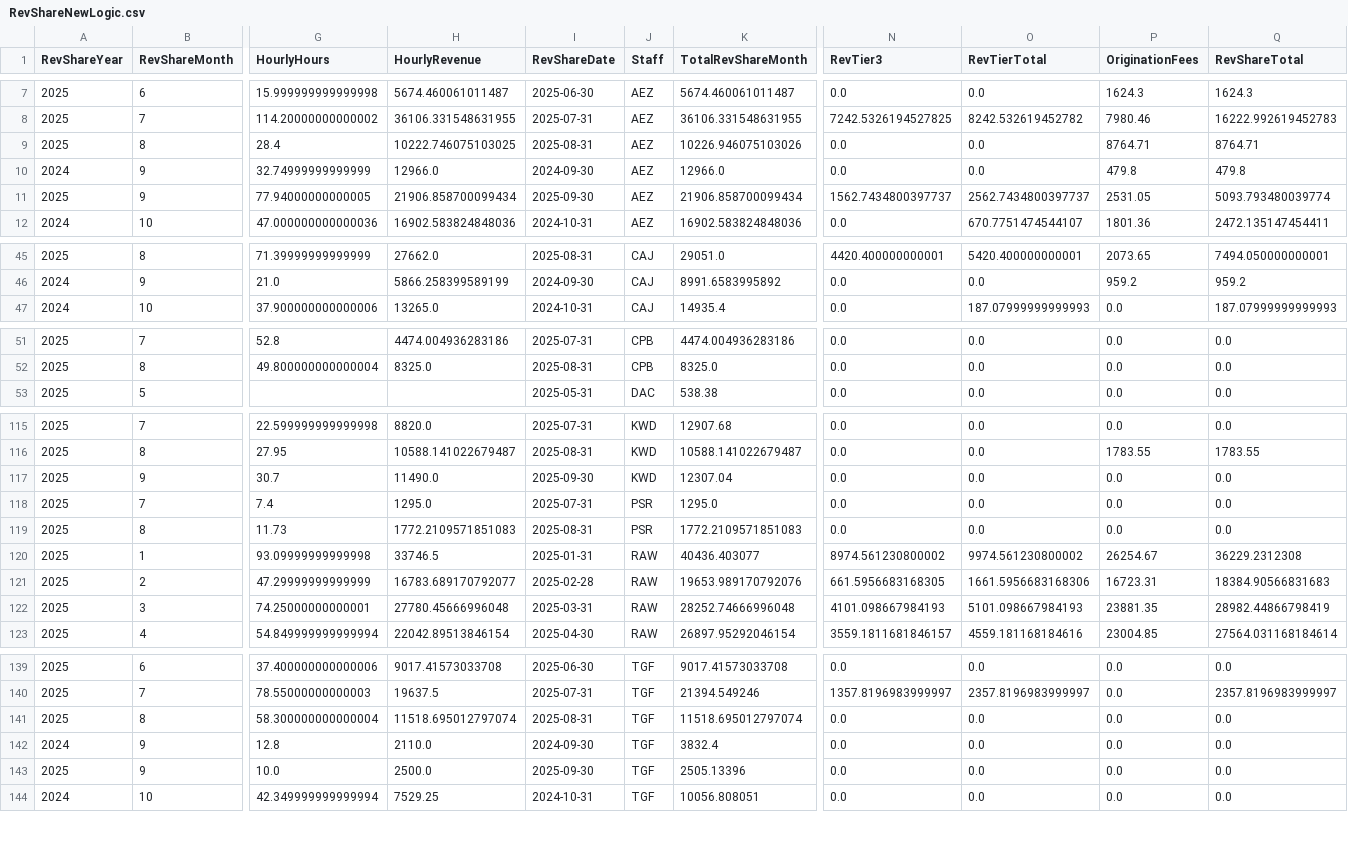
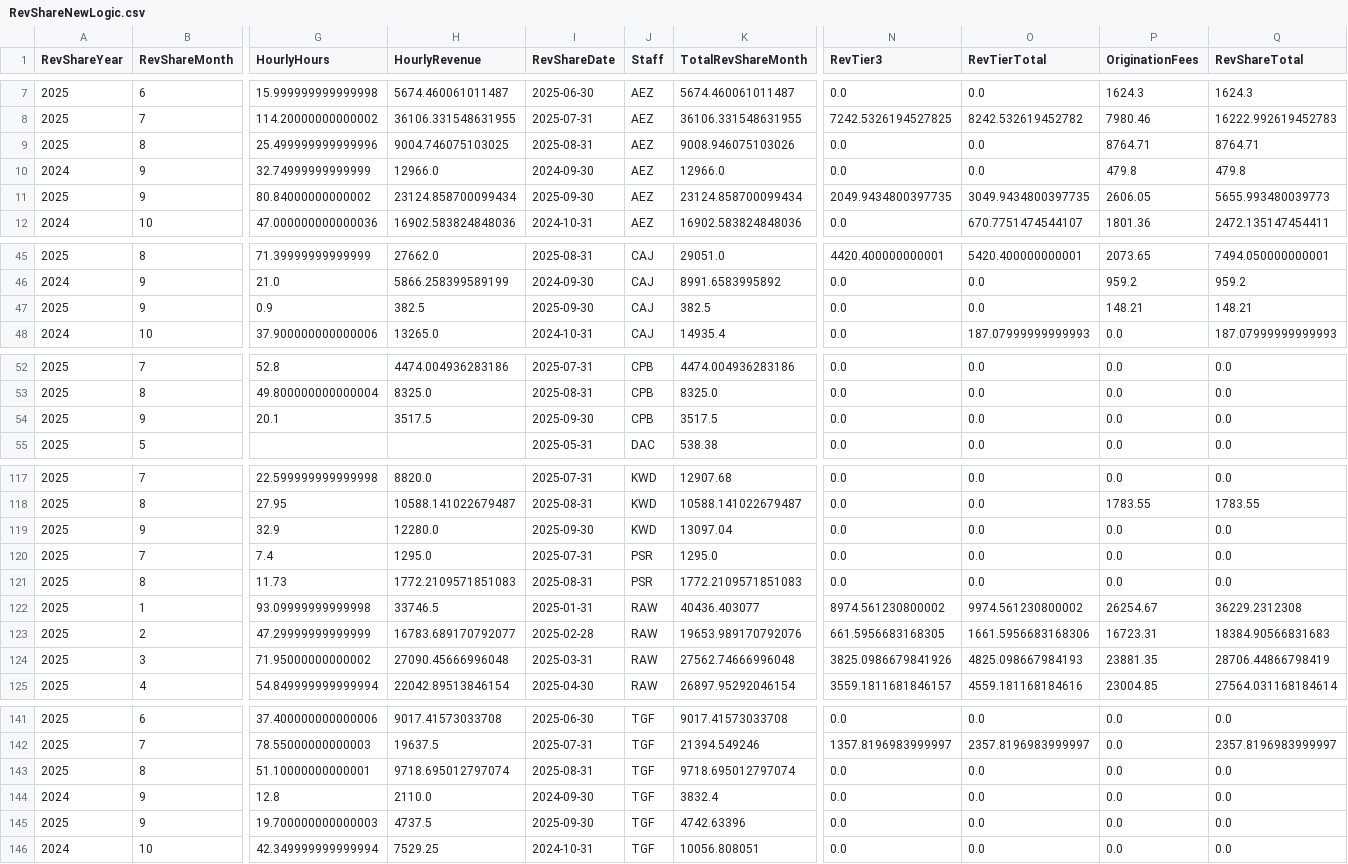
Before and after one commit to dhernandez-coding/gdp-dashboard, a CSV file: data/RevShareNewLogic.csv, drawn as a sheet; only a part is shown, gaps mark what is left out; addresses are those after the commit; rows hold the shown columns only; the diff covers the shown part only; the diff names each change by its address in the sheet, - before the commit and + after, or states it on an @@ line.

```diff
--- a/data/RevShareNewLogic.csv
+++ b/data/RevShareNewLogic.csv
-G9 (HourlyHours): 28.4
+G9 (HourlyHours): 25.499999999999996
-H9 (HourlyRevenue): 10222.746075103025
+H9 (HourlyRevenue): 9004.746075103025
-K9 (TotalRevShareMonth): 10226.946075103026
+K9 (TotalRevShareMonth): 9008.946075103026
-G11 (HourlyHours): 77.94000000000005
+G11 (HourlyHours): 80.84000000000002
-H11 (HourlyRevenue): 21906.858700099434
+H11 (HourlyRevenue): 23124.858700099434
-K11 (TotalRevShareMonth): 21906.858700099434
+K11 (TotalRevShareMonth): 23124.858700099434
-N11 (RevTier3): 1562.7434800397737
+N11 (RevTier3): 2049.9434800397735
-O11 (RevTierTotal): 2562.7434800397737
+O11 (RevTierTotal): 3049.9434800397735
-P11 (OriginationFees): 2531.05
+P11 (OriginationFees): 2606.05
-Q11 (RevShareTotal): 5093.793480039774
+Q11 (RevShareTotal): 5655.993480039773
+row 47: 2025 | 9 | 0.9 | 382.5 | 2025-09-30 | CAJ | 382.5 | 0.0 | 0.0 | 148.21 | 148.21
+row 54: 2025 | 9 | 20.1 | 3517.5 | 2025-09-30 | CPB | 3517.5 | 0.0 | 0.0 | 0.0 | 0.0
-G119 (HourlyHours): 30.7
+G119 (HourlyHours): 32.9
-H119 (HourlyRevenue): 11490.0
+H119 (HourlyRevenue): 12280.0
-K119 (TotalRevShareMonth): 12307.04
+K119 (TotalRevShareMonth): 13097.04
-G124 (HourlyHours): 74.25000000000001
+G124 (HourlyHours): 71.95000000000002
-H124 (HourlyRevenue): 27780.45666996048
+H124 (HourlyRevenue): 27090.45666996048
-K124 (TotalRevShareMonth): 28252.74666996048
+K124 (TotalRevShareMonth): 27562.74666996048
-N124 (RevTier3): 4101.098667984193
+N124 (RevTier3): 3825.0986679841926
-O124 (RevTierTotal): 5101.098667984193
+O124 (RevTierTotal): 4825.098667984193
-Q124 (RevShareTotal): 28982.44866798419
+Q124 (RevShareTotal): 28706.44866798419
-G143 (HourlyHours): 58.300000000000004
+G143 (HourlyHours): 51.10000000000001
-H143 (HourlyRevenue): 11518.695012797074
+H143 (HourlyRevenue): 9718.695012797074
-K143 (TotalRevShareMonth): 11518.695012797074
+K143 (TotalRevShareMonth): 9718.695012797074
-G145 (HourlyHours): 10.0
+G145 (HourlyHours): 19.700000000000003
-H145 (HourlyRevenue): 2500.0
+H145 (HourlyRevenue): 4737.5
-K145 (TotalRevShareMonth): 2505.13396
+K145 (TotalRevShareMonth): 4742.63396
```
Also changed, not shown: 11 edited cells elsewhere in this file, data/vMatters.csv, data/vwTimeEntriesType1.csv, 3 other files.
